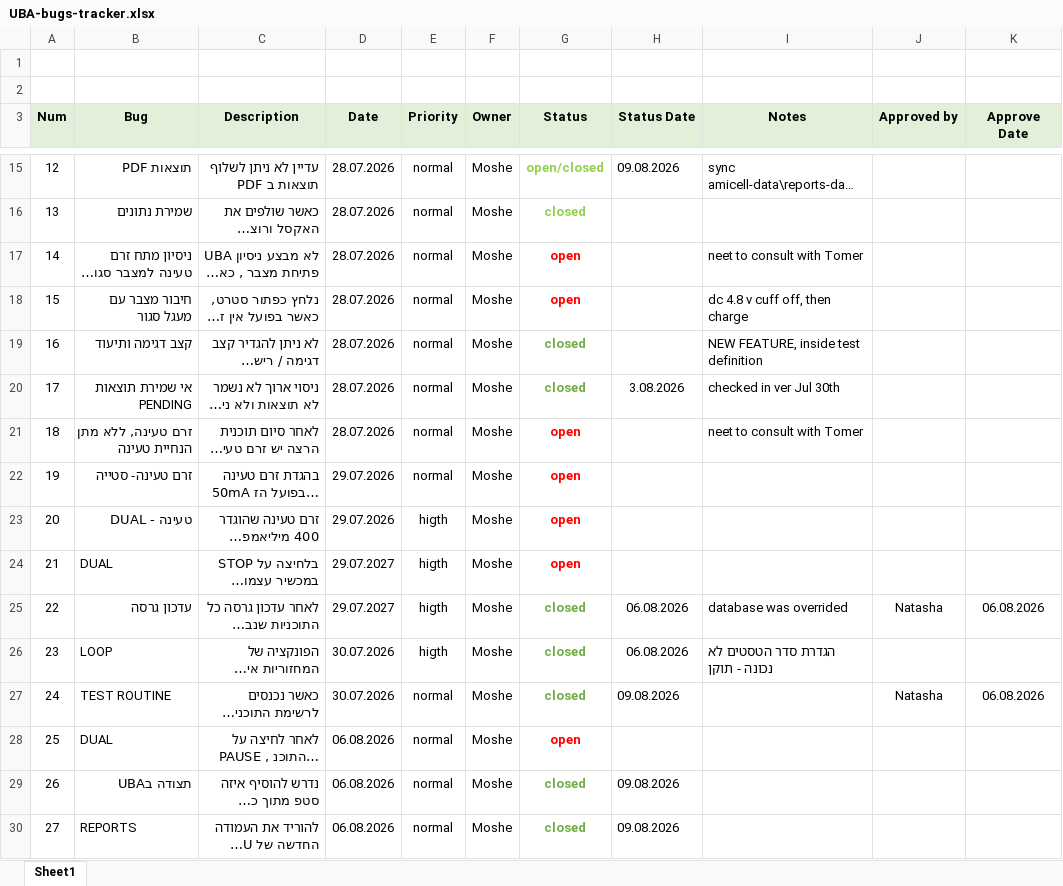
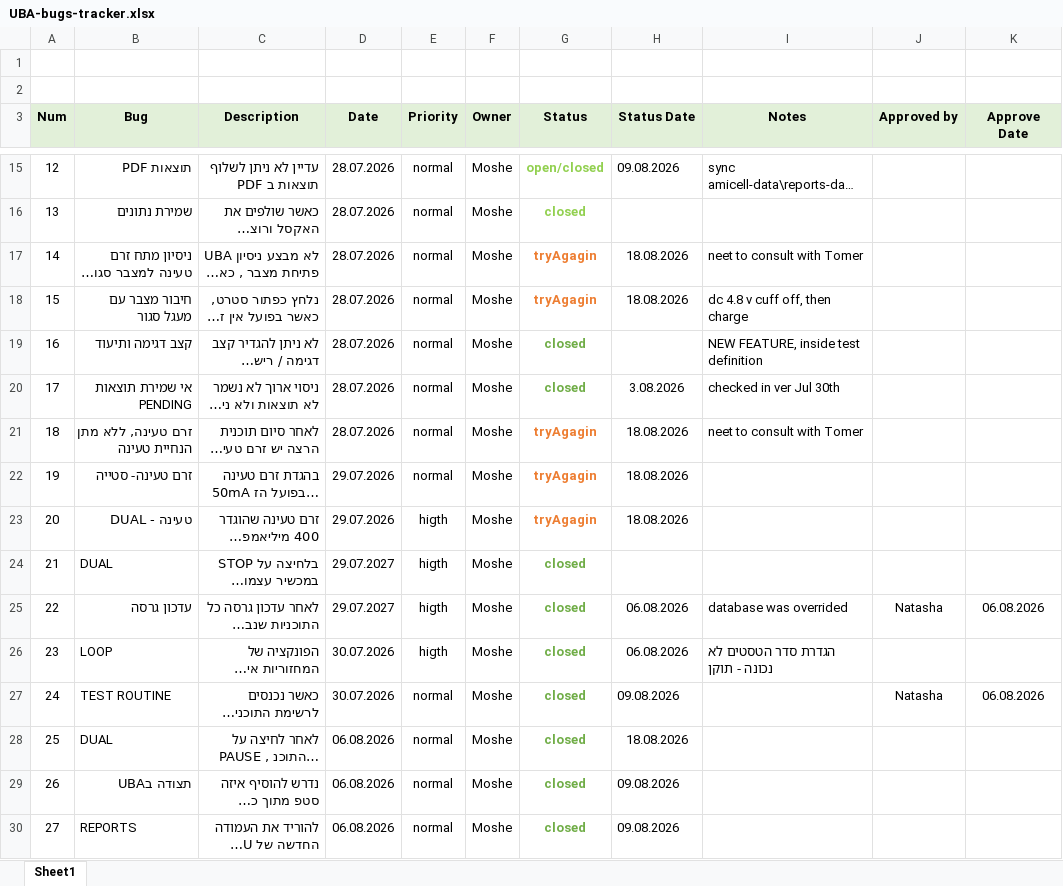
Before and after one commit to moshesoffer/UBA6-release, an Excel workbook: bug-tracker/UBA-bugs-tracker.xlsx, sheet Sheet1, drawn as a sheet; only a part is shown, gaps mark what is left out; long unchanged cells end in …; values as stored, in another font and other column widths than the file's, no borders; the diff names each change by its address in the sheet, - before the commit and + after, or states it on an @@ line.

```diff
--- a/bug-tracker/UBA-bugs-tracker.xlsx (sheet Sheet1)
+++ b/bug-tracker/UBA-bugs-tracker.xlsx (sheet Sheet1)
-G17:G18 (Status): open
+G17:G18 (Status): tryAgagin
-G17:G18 text colour: #FF0000
+G17:G18 text colour: #ED7D31
-H17:H18 (Status Date): (empty)
+H17:H18 (Status Date): 18.08.2026
-G21:G23 (Status): open
+G21:G23 (Status): tryAgagin
-G21:G23 text colour: #FF0000
+G21:G23 text colour: #ED7D31
-H21:H23 (Status Date): (empty)
+H21:H23 (Status Date): 18.08.2026
-G24 (Status): open
+G24 (Status): closed
-G24 text colour: #FF0000
+G24 text colour: #70AD47
-G28 (Status): open
+G28 (Status): closed
-G28 text colour: #FF0000
+G28 text colour: #70AD47
-H28 (Status Date): (empty)
+H28 (Status Date): 18.08.2026
```
Also changed, not shown: web-console/server/assets/pdf_template.xlsx, 32 other files.
